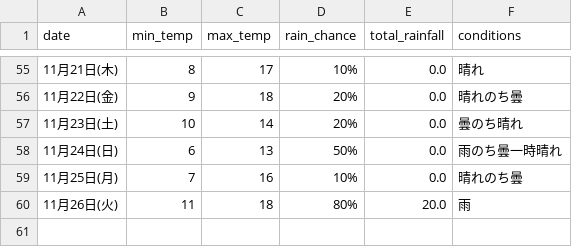
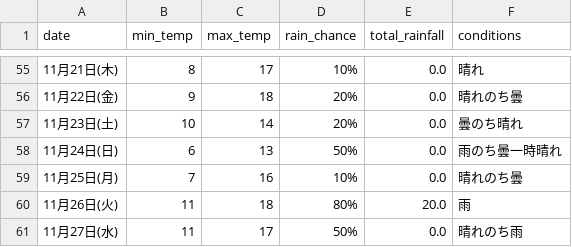
Before and after one commit to Curtendo/weather-scraper, a CSV file: Osaka_weather_data.csv, drawn as a sheet; only a part is shown, gaps mark what is left out; the diff names each change by its address in the sheet, - before the commit and + after, or states it on an @@ line.

```diff
--- a/Osaka_weather_data.csv
+++ b/Osaka_weather_data.csv
+row 61: 11月27日(水) | 11 | 17 | 50% | 0.0 | 晴れのち雨
```
Also changed, not shown: Kakamigahara_weather_data.csv, Okinawa_weather_data.csv, 2 other files.
